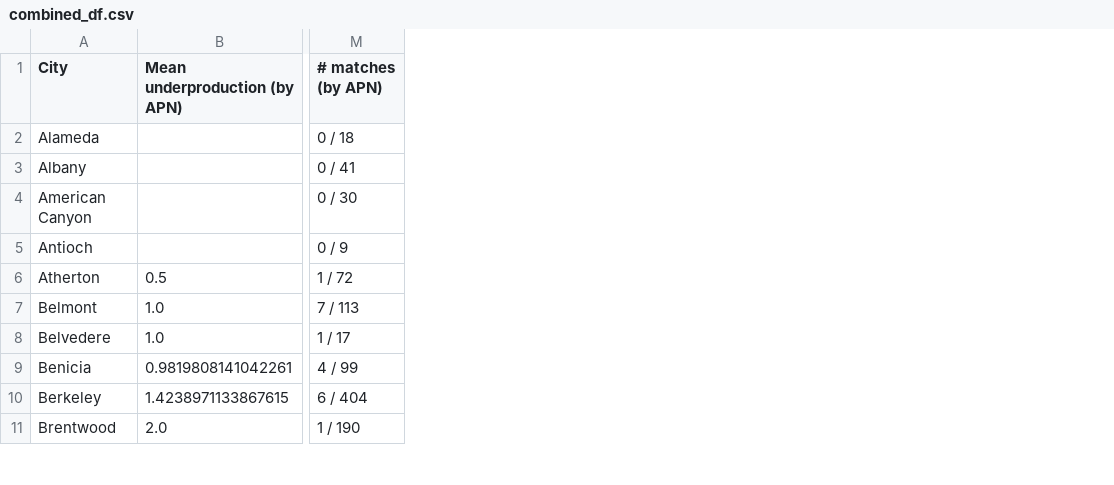
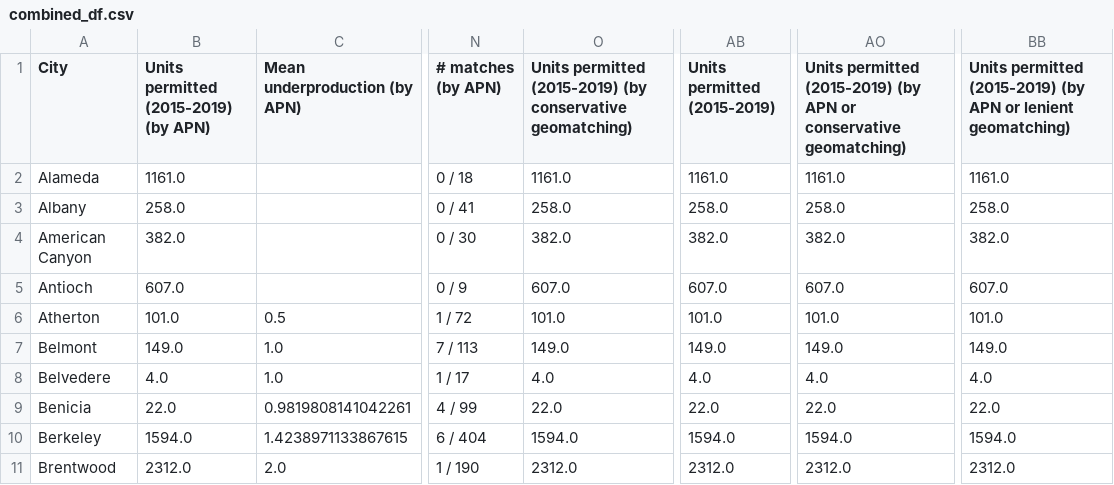
Before and after one commit to YIMBYdata/housing-elements, a CSV file: results/combined_df.csv, drawn as a sheet; only a part is shown, gaps mark what is left out; the diff names each change by its address in the sheet, - before the commit and + after, or states it on an @@ line.

Commit message:
Add total units as a column in results

```diff
--- a/results/combined_df.csv
+++ b/results/combined_df.csv
+column B, rows 1-11: Units permitted (2015-2019) (by APN) | 1161.0 | 258.0 | 382.0 | 607.0 | 101.0 | 149.0 | 4.0 | 22.0 | 1594.0 | 2312.0
+column O, rows 1-11: Units permitted (2015-2019) (by conservative geomatching) | 1161.0 | 258.0 | 382.0 | 607.0 | 101.0 | 149.0 | 4.0 | 22.0 | 1594.0 | 2312.0
+column AB (Units permitted (2015-2019)), rows 2-11: 1161.0 | 258.0 | 382.0 | 607.0 | 101.0 | 149.0 | 4.0 | 22.0 | 1594.0 | 2312.0
+column AO, rows 1-11: Units permitted (2015-2019) (by APN or conservative geomatching) | 1161.0 | 258.0 | 382.0 | 607.0 | 101.0 | 149.0 | 4.0 | 22.0 | 1594.0 | 2312.0
+column BB, rows 1-11: Units permitted (2015-2019) (by APN or lenient geomatching) | 1161.0 | 258.0 | 382.0 | 607.0 | 101.0 | 149.0 | 4.0 | 22.0 | 1594.0 | 2312.0
```
Also changed, not shown: results/apn_matching_results.csv, results/apn_or_geo_matching_lax_results.csv, 5 other files.
